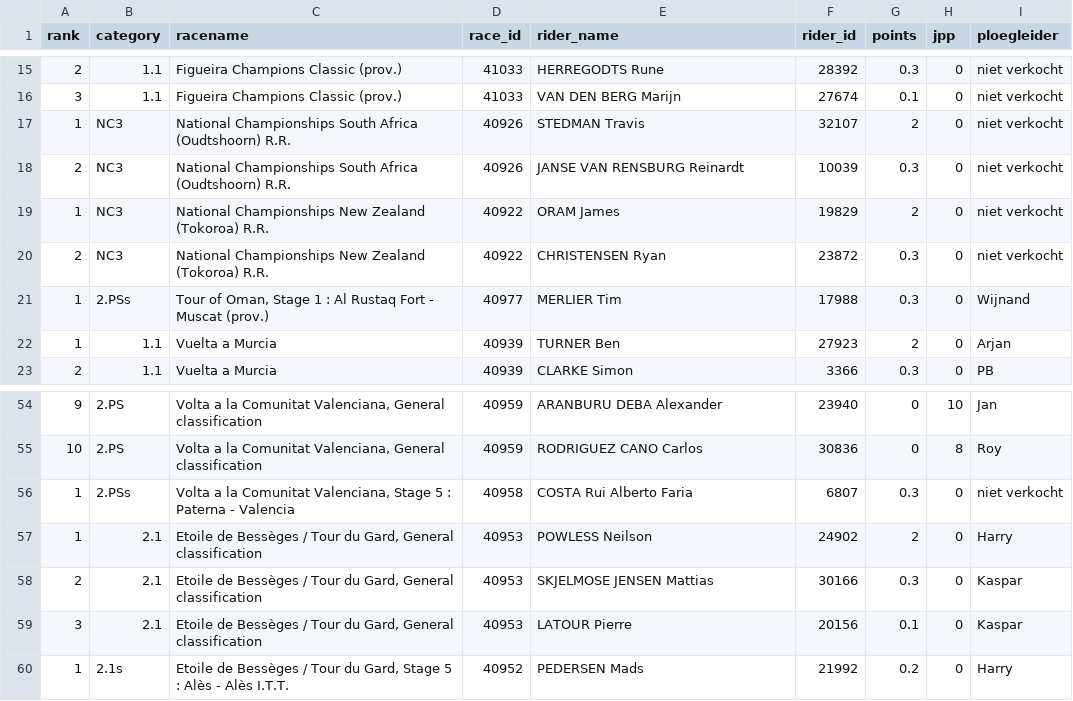
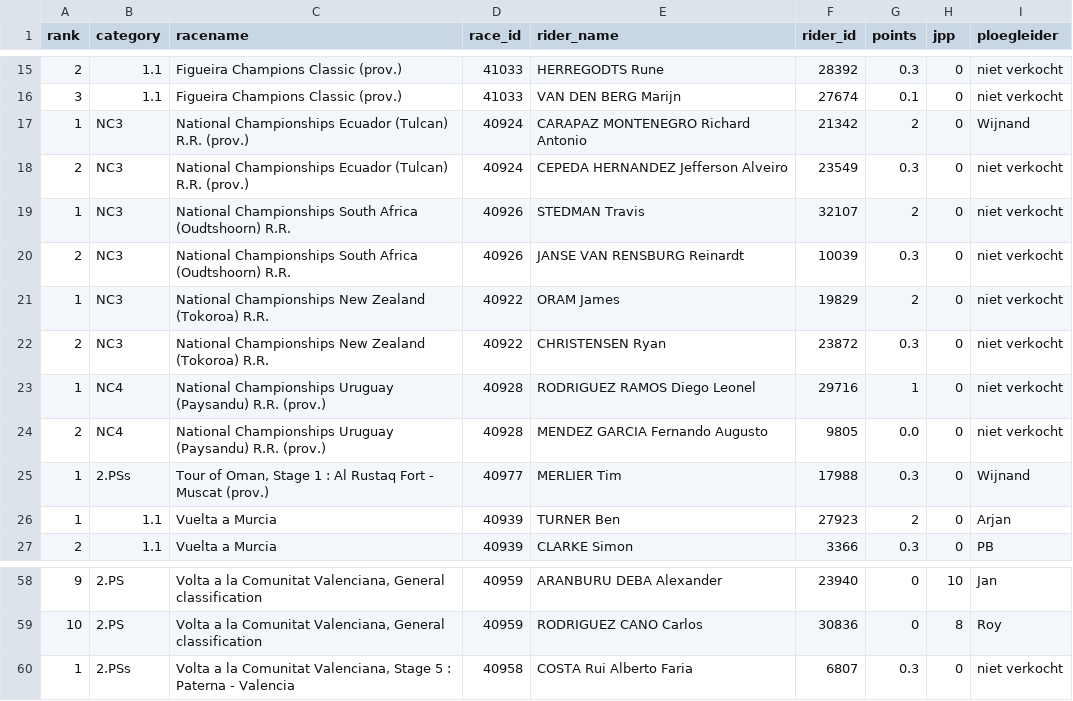
Before and after one commit to wijnandb/wielerspel2023, a CSV file: _data/latest_results_with_points.csv, drawn as a sheet; only a part is shown, gaps mark what is left out.

```diff
--- a/_data/latest_results_with_points.csv
+++ b/_data/latest_results_with_points.csv
@@ -16,2 +16,4 @@ rank,category,racename,race_id,rider_name,rider_id,points,jpp,ploegleider
 3,1.1,Figueira Champions Classic (prov.),41033,VAN DEN BERG Marijn,27674,0.1,0,niet verkocht
+1,NC3,National Championships Ecuador (Tulcan) R.R. (prov.),40924,CARAPAZ MONTENEGRO Richard Antonio,21342,2,0,Wijnand
+2,NC3,National Championships Ecuador (Tulcan) R.R. (prov.),40924,CEPEDA HERNANDEZ Jefferson Alveiro,23549,0.3,0,niet verkocht
 1,NC3,National Championships South Africa (Oudtshoorn) R.R.,40926,STEDMAN Travis,32107,2,0,niet verkocht
@@ -20,2 +22,4 @@ rank,category,racename,race_id,rider_name,rider_id,points,jpp,ploegleider
 2,NC3,National Championships New Zealand (Tokoroa) R.R.,40922,CHRISTENSEN Ryan,23872,0.3,0,niet verkocht
+1,NC4,National Championships Uruguay (Paysandu) R.R. (prov.),40928,RODRIGUEZ RAMOS Diego Leonel,29716,1,0,niet verkocht
+2,NC4,National Championships Uruguay (Paysandu) R.R. (prov.),40928,MENDEZ GARCIA Fernando Augusto,9805,0.0,0,niet verkocht
 1,2.PSs,"Tour of Oman, Stage 1 : Al Rustaq Fort - Muscat (prov.)",40977,MERLIER Tim,17988,0.3,0,Wijnand
@@ -56,5 +60 @@ rank,category,racename,race_id,rider_name,rider_id,points,jpp,ploegleider
 1,2.PSs,"Volta a la Comunitat Valenciana, Stage 5 : Paterna - Valencia",40958,COSTA Rui Alberto Faria,6807,0.3,0,niet verkocht
-1,2.1,"Etoile de Bessèges / Tour du Gard, General classification",40953,POWLESS Neilson,24902,2,0,Harry
-2,2.1,"Etoile de Bessèges / Tour du Gard, General classification",40953,SKJELMOSE JENSEN Mattias,30166,0.3,0,Kaspar
-3,2.1,"Etoile de Bessèges / Tour du Gard, General classification",40953,LATOUR Pierre,20156,0.1,0,Kaspar
-1,2.1s,"Etoile de Bessèges / Tour du Gard, Stage 5 : Alès - Alès I.T.T.",40952,PEDERSEN Mads,21992,0.2,0,Harry
```
Also changed, not shown: _data/ploegleiders/wijnand.csv, _data/ranking.csv, 2 other files.
